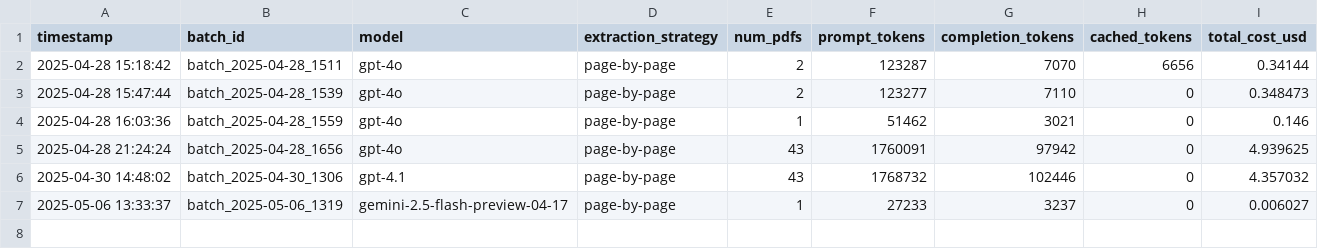
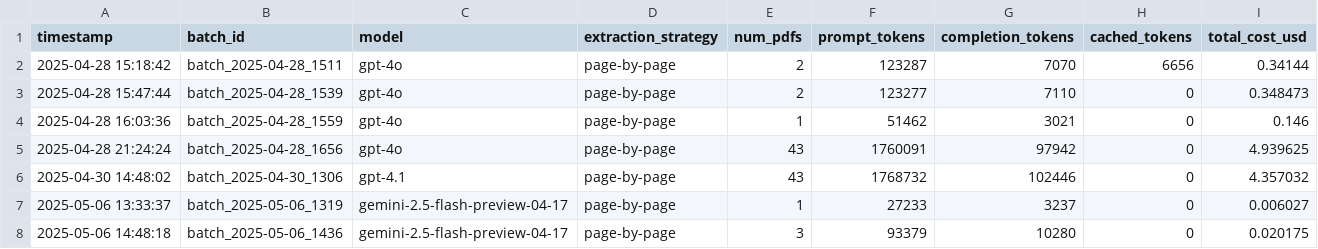
Before and after one commit to MrPrayat/DA235X, a CSV file: data/logs/batch_summaries.csv, drawn as a sheet.

```diff
--- a/data/logs/batch_summaries.csv
+++ b/data/logs/batch_summaries.csv
@@ -7 +7,2 @@ timestamp,batch_id,model,extraction_strategy,num_pdfs,prompt_tokens,completion_t
 2025-05-06 13:33:37,batch_2025-05-06_1319,gemini-2.5-flash-preview-04-17,page-by-page,1,27233,3237,0,0.006027
+2025-05-06 14:48:18,batch_2025-05-06_1436,gemini-2.5-flash-preview-04-17,page-by-page,3,93379,10280,0,0.020175
```
Also changed, not shown: data/logs/evaluation_log.csv, 11 other files.
